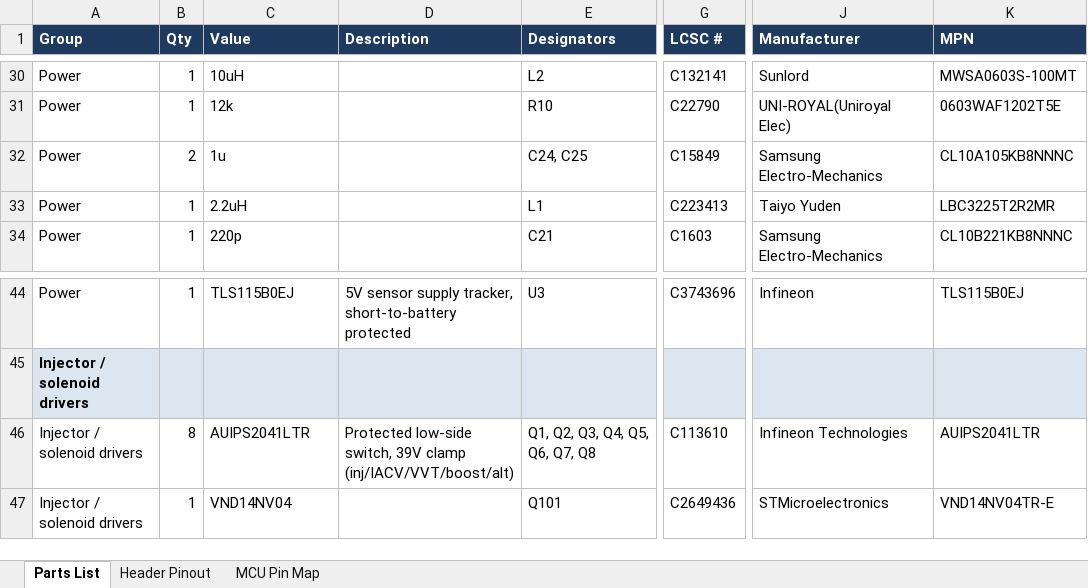
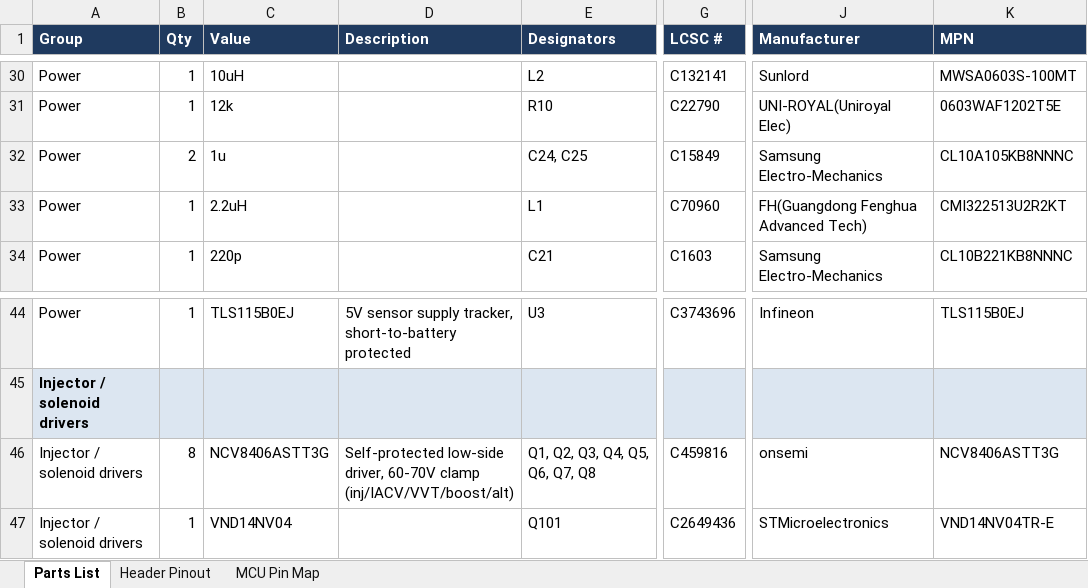
Before and after one commit to v3ai/miata-ecus, an Excel workbook: daughterboard/miata_ecu_daughterboard_parts.xlsx, sheet Parts List, drawn as a sheet; only a part is shown, gaps mark what is left out; values as stored, in another font and other column widths than the file's, no borders; the diff covers the shown part only; the diff names each change by its address in the sheet, - before the commit and + after, or states it on an @@ line.

```diff
--- a/daughterboard/miata_ecu_daughterboard_parts.xlsx (sheet Parts List)
+++ b/daughterboard/miata_ecu_daughterboard_parts.xlsx (sheet Parts List)
-G33 (LCSC #): C223413
+G33 (LCSC #): C70960
-J33 (Manufacturer): Taiyo Yuden
+J33 (Manufacturer): FH(Guangdong Fenghua Advanced Tech)
-K33 (MPN): LBC3225T2R2MR
+K33 (MPN): CMI322513U2R2KT
-C46 (Value): AUIPS2041LTR
+C46 (Value): NCV8406ASTT3G
-D46 (Description): Protected low-side switch, 39V clamp (inj/IACV/VVT/boost/alt)
+D46 (Description): Self-protected low-side driver, 60-70V clamp (inj/IACV/VVT/boost/alt)
-G46 (LCSC #): C113610
+G46 (LCSC #): C459816
-J46 (Manufacturer): Infineon Technologies
+J46 (Manufacturer): onsemi
-K46 (MPN): AUIPS2041LTR
+K46 (MPN): NCV8406ASTT3G
```
Also changed, not shown: 1 added row, 1 removed row and 21 edited cells elsewhere in this sheet, 36 other files.
